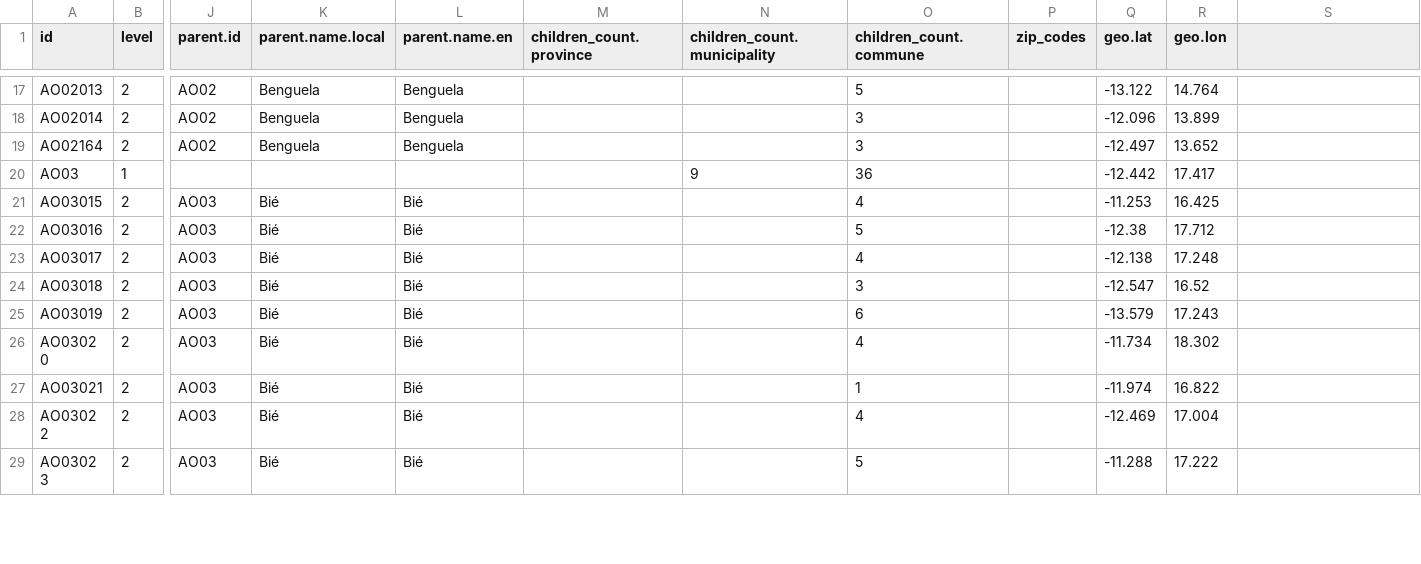
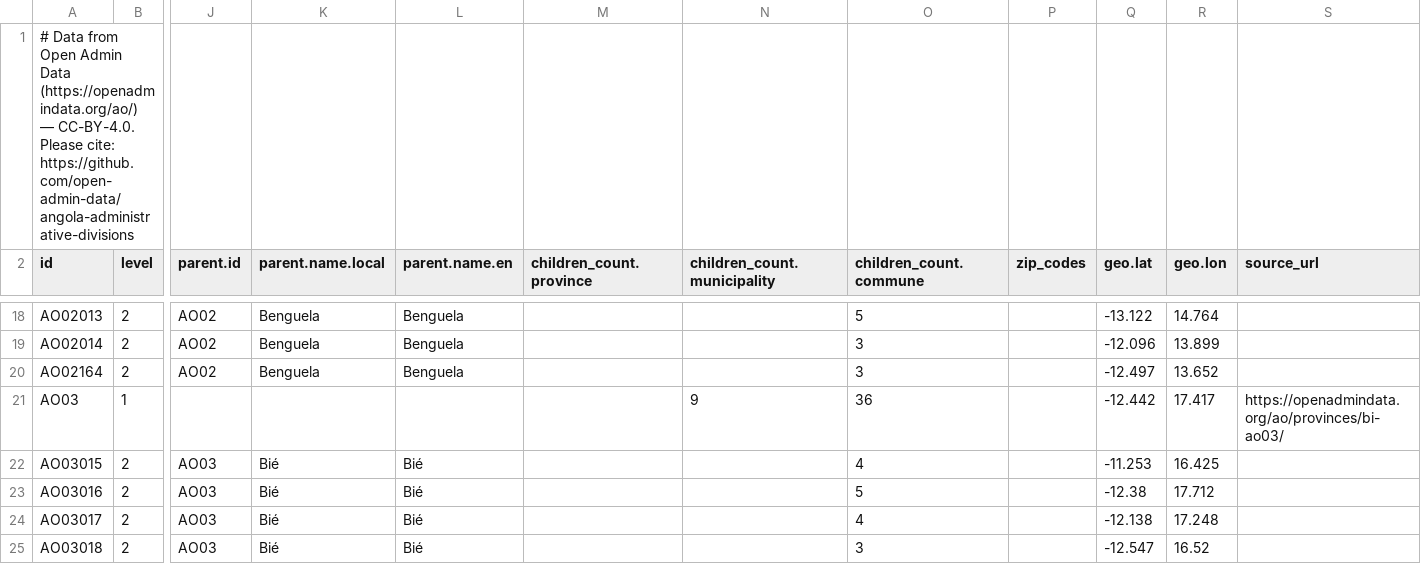
Before and after one commit to open-admin-data/angola-administrative-divisions, a CSV file: data/all-flat.csv, drawn as a sheet; only a part is shown, gaps mark what is left out; the shorter side is filled out with more unchanged rows; addresses are those after the commit; rows hold the shown columns only; the diff covers the shown part only; the diff names each change by its address in the sheet, - before the commit and + after, or states it on an @@ line.

Commit message:
Add attribution and source URLs to JSON and CSV

```diff
--- a/data/all-flat.csv
+++ b/data/all-flat.csv
+row 1: # Data from Open Admin Data (https://openadmindata.org/ao/) — CC-BY-4.0. Please cite: https://github.com/open-admin-data/angola-administrative-divisions
-S2: (empty)
+S2: source_url
-S21 (source_url): (empty)
+S21 (source_url): https://openadmindata.org/ao/provinces/bi-ao03/
```
Also changed, not shown: 17 edited cells elsewhere in this file, 44 other files.
